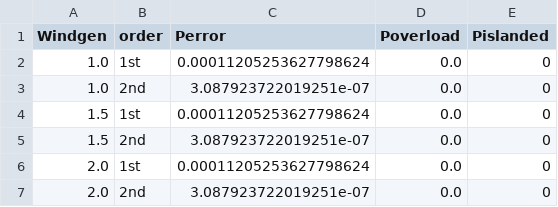
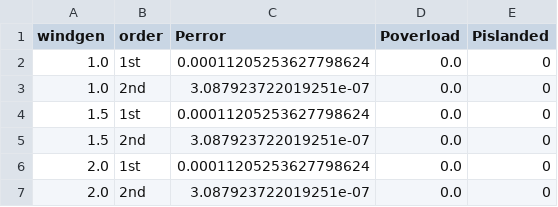
Before and after one commit to MarekTran/EE3065TU, a CSV file: scripts/output/lab5/output_df.csv, drawn as a sheet; only a part is shown.

```diff
--- a/scripts/output/lab5/output_df.csv
+++ b/scripts/output/lab5/output_df.csv
@@ -1,2 +1,2 @@
-Windgen,order,Perror,Poverload,Pislanded
+windgen,order,Perror,Poverload,Pislanded
 1.0,1st,0.00011205253627798624,0.0,0
```
Also changed, not shown: 2 other files.
